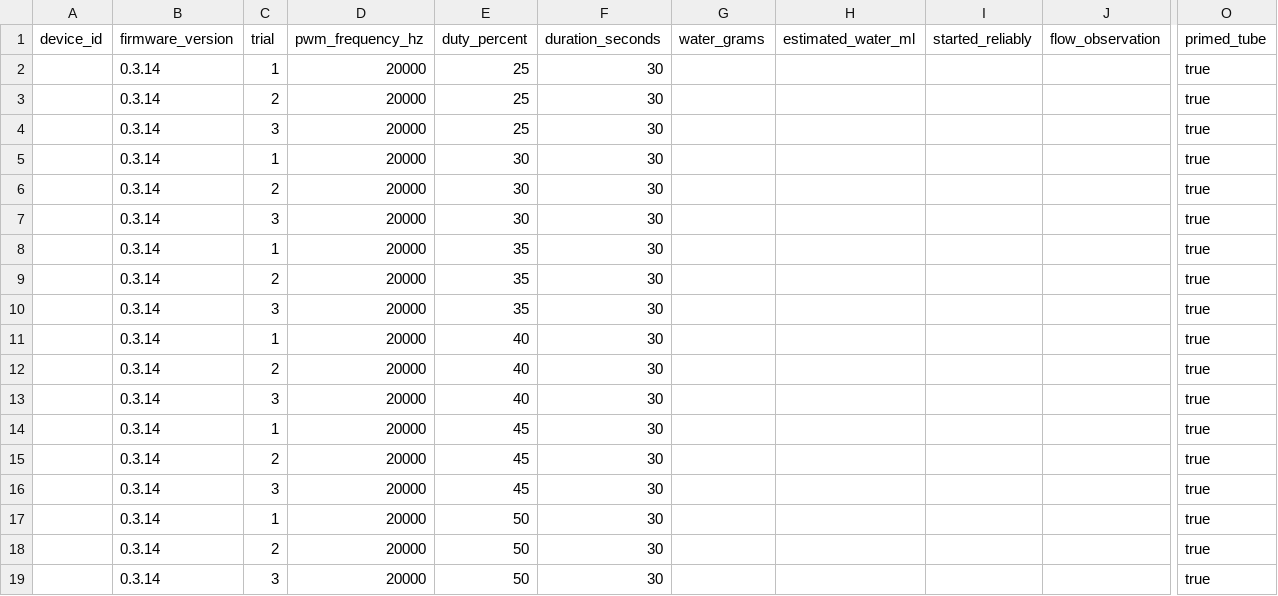
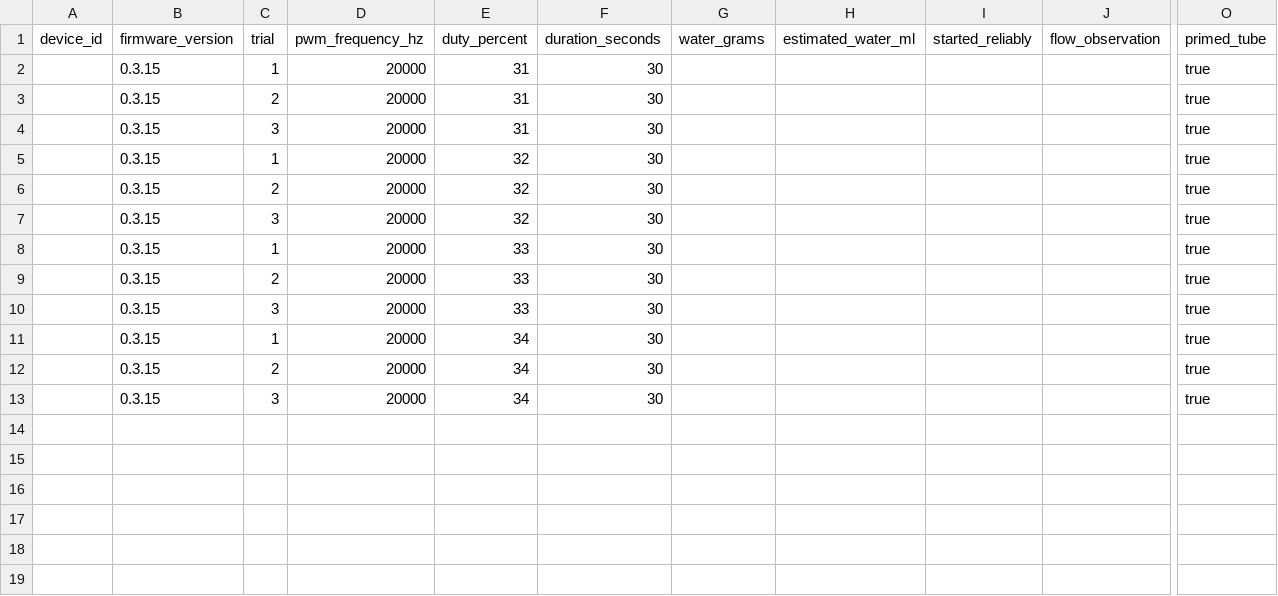
Before and after one commit to toshiaki-sato9/greensync-poc, a CSV file: docs/pump-evaluation-results.csv, drawn as a sheet; only a part is shown, gaps mark what is left out; rows hold the shown columns only; the diff names each change by its address in the sheet, - before the commit and + after, or states it on an @@ line.

Commit message:
Evaluate pump PWM start boundary

```diff
--- a/docs/pump-evaluation-results.csv
+++ b/docs/pump-evaluation-results.csv
-B2:B13 (firmware_version): 0.3.14
+B2:B13 (firmware_version): 0.3.15
-E2:E4 (duty_percent): 25
+E2:E4 (duty_percent): 31
-E5:E7 (duty_percent): 30
+E5:E7 (duty_percent): 32
-E8:E10 (duty_percent): 35
+E8:E10 (duty_percent): 33
-E11:E13 (duty_percent): 40
+E11:E13 (duty_percent): 34
-row 14:  | 0.3.14 | 1 | 20000 | 45 | 30 |  |  |  |  | true
-row 15:  | 0.3.14 | 2 | 20000 | 45 | 30 |  |  |  |  | true
-row 16:  | 0.3.14 | 3 | 20000 | 45 | 30 |  |  |  |  | true
-row 17:  | 0.3.14 | 1 | 20000 | 50 | 30 |  |  |  |  | true
-row 18:  | 0.3.14 | 2 | 20000 | 50 | 30 |  |  |  |  | true
-row 19:  | 0.3.14 | 3 | 20000 | 50 | 30 |  |  |  |  | true
```
Also changed, not shown: 4 other files.
